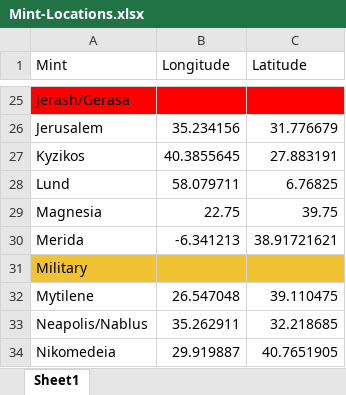
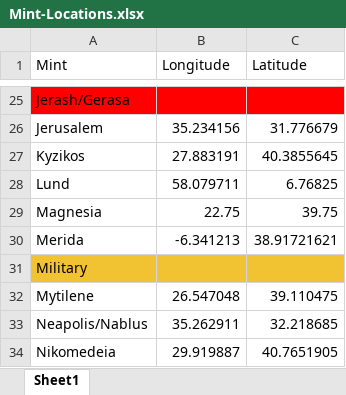
Before and after one commit to cgwebb18/ByzCoinsMap, an Excel workbook: Mint-Locations.xlsx, sheet Sheet1, drawn as a sheet; only a part is shown, gaps mark what is left out; values as stored, in another font and other column widths than the file's, no borders; charts and pictures not drawn; the diff names each change by its address in the sheet, - before the commit and + after, or states it on an @@ line.

```diff
--- a/Mint-Locations.xlsx (sheet Sheet1)
+++ b/Mint-Locations.xlsx (sheet Sheet1)
-B27 (Longitude): 40.3855645
+B27 (Longitude): 27.883191
-C27 (Latitude): 27.883191
+C27 (Latitude): 40.3855645
```
Also changed, not shown: 4 other files.
